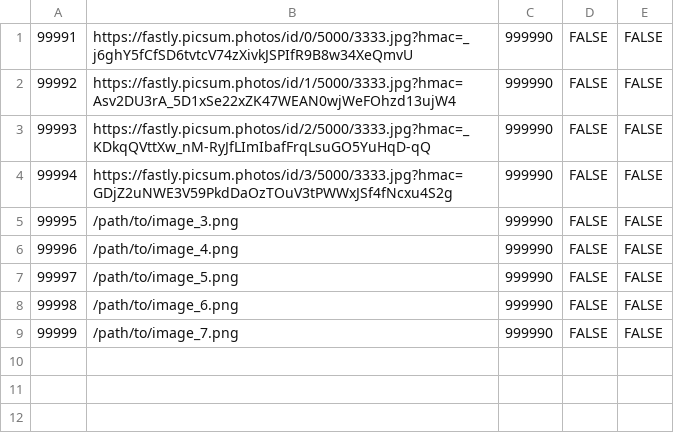
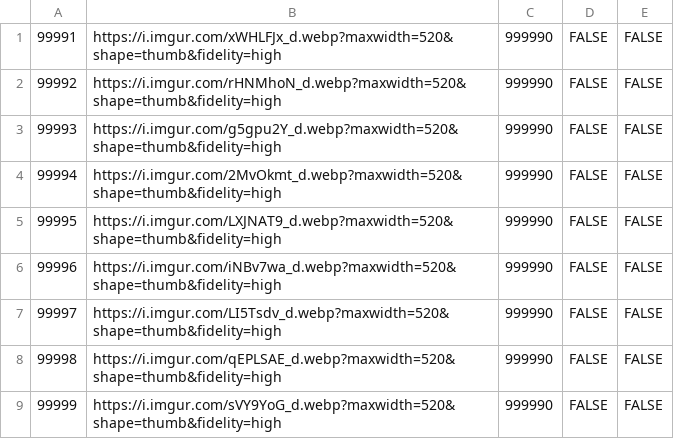
Before and after one commit to ben594/align, a CSV file: backend/db/data/Images.csv, drawn as a sheet.

Commit message:
update test data

```diff
--- a/backend/db/data/Images.csv
+++ b/backend/db/data/Images.csv
@@ -1,9 +1,9 @@
-99991, "https://fastly.picsum.photos/id/0/5000/3333.jpg?hmac=_j6ghY5fCfSD6tvtcV74zXivkJSPIfR9B8w34XeQmvU",999990,FALSE,FALSE,,
-99992, "https://fastly.picsum.photos/id/1/5000/3333.jpg?hmac=Asv2DU3rA_5D1xSe22xZK47WEAN0wjWeFOhzd13ujW4",999990,FALSE,FALSE,,
-99993, "https://fastly.picsum.photos/id/2/5000/3333.jpg?hmac=_KDkqQVttXw_nM-RyJfLImIbafFrqLsuGO5YuHqD-qQ",999990,FALSE,FALSE,,
-99994, "https://fastly.picsum.photos/id/3/5000/3333.jpg?hmac=GDjZ2uNWE3V59PkdDaOzTOuV3tPWWxJSf4fNcxu4S2g",999990,FALSE,FALSE,,
-99995, "/path/to/image_3.png",999990,FALSE,FALSE,,
-99996, "/path/to/image_4.png",999990,FALSE,FALSE,,
-99997, "/path/to/image_5.png",999990,FALSE,FALSE,,
-99998, "/path/to/image_6.png",999990,FALSE,FALSE,,
-99999, "/path/to/image_7.png",999990,FALSE,FALSE,,
+99991, "https://i.imgur.com/xWHLFJx_d.webp?maxwidth=520&shape=thumb&fidelity=high",999990,FALSE,FALSE,,
+99992, "https://i.imgur.com/rHNMhoN_d.webp?maxwidth=520&shape=thumb&fidelity=high",999990,FALSE,FALSE,,
+99993, "https://i.imgur.com/g5gpu2Y_d.webp?maxwidth=520&shape=thumb&fidelity=high",999990,FALSE,FALSE,,
+99994, "https://i.imgur.com/2MvOkmt_d.webp?maxwidth=520&shape=thumb&fidelity=high",999990,FALSE,FALSE,,
+99995, "https://i.imgur.com/LXJNAT9_d.webp?maxwidth=520&shape=thumb&fidelity=high",999990,FALSE,FALSE,,
+99996, "https://i.imgur.com/iNBv7wa_d.webp?maxwidth=520&shape=thumb&fidelity=high",999990,FALSE,FALSE,,
+99997, "https://i.imgur.com/LI5Tsdv_d.webp?maxwidth=520&shape=thumb&fidelity=high",999990,FALSE,FALSE,,
+99998, "https://i.imgur.com/qEPLSAE_d.webp?maxwidth=520&shape=thumb&fidelity=high",999990,FALSE,FALSE,,
+99999, "https://i.imgur.com/sVY9YoG_d.webp?maxwidth=520&shape=thumb&fidelity=high",999990,FALSE,FALSE,,
```
Also changed, not shown: 44 other files.
